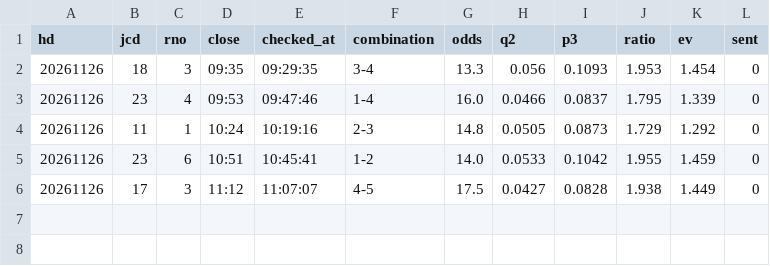
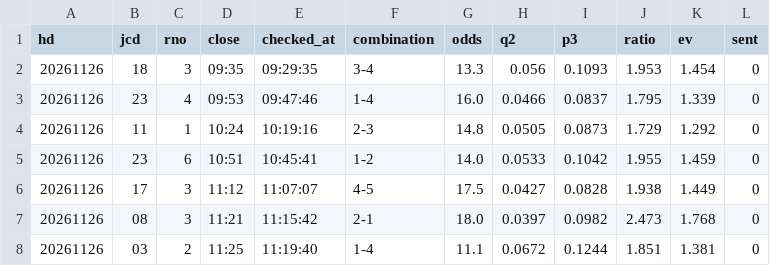
Before and after one commit to tatumibanno-arch/verbose-engine, a CSV file: data/live/log/20261126_s0_2t.csv, drawn as a sheet.

```diff
--- a/data/live/log/20261126_s0_2t.csv
+++ b/data/live/log/20261126_s0_2t.csv
@@ -6 +6,3 @@ hd,jcd,rno,close,checked_at,combination,odds,q2,p3,ratio,ev,sent
 20261126,17,3,11:12,11:07:07,4-5,17.5,0.0427,0.0828,1.938,1.449,0
+20261126,08,3,11:21,11:15:42,2-1,18.0,0.0397,0.0982,2.473,1.768,0
+20261126,03,2,11:25,11:19:40,1-4,11.1,0.0672,0.1244,1.851,1.381,0
```
Also changed, not shown: data/live/log/20261126_s0.csv, data/live/log/20261126_s0_lapone.csv, 3 other files.
